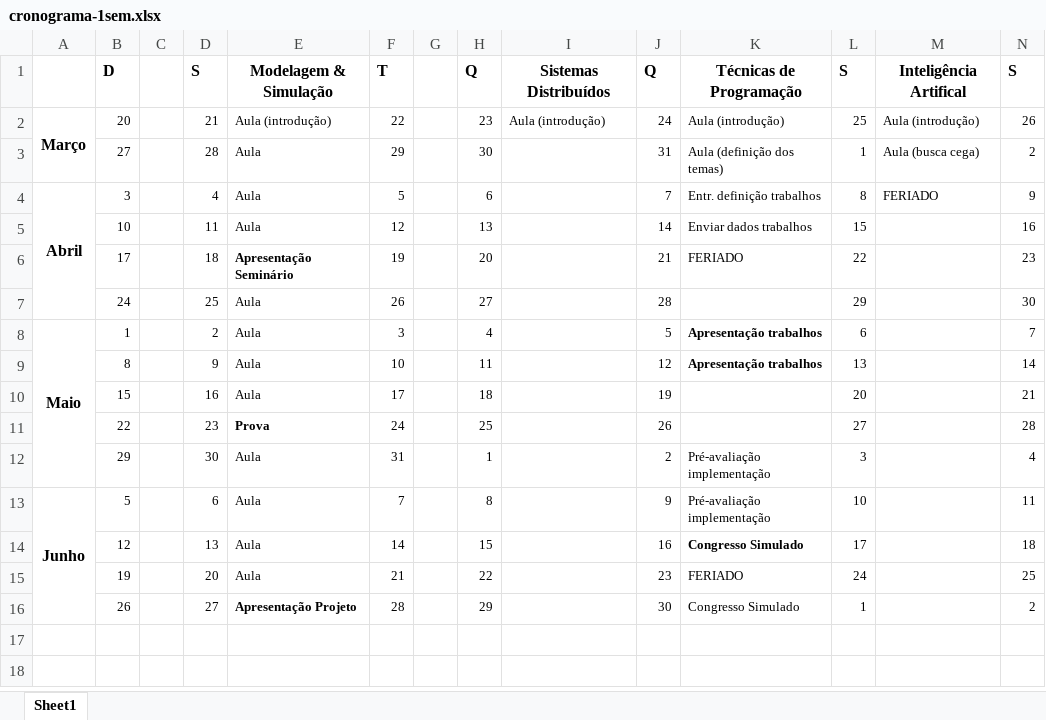
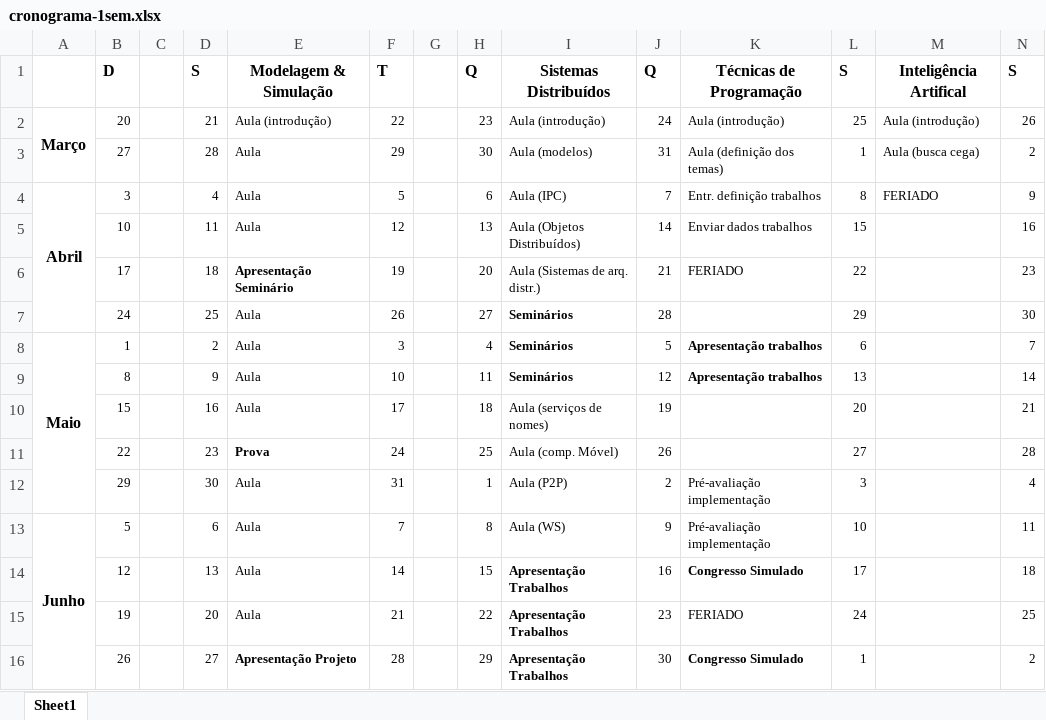
Before and after one commit to andrenho/andrenho, an Excel workbook: academia/mestrado/cronograma-1sem.xlsx, sheet Sheet1, drawn as a sheet; values as stored, in another font and other column widths than the file's, no borders; the diff names each change by its address in the sheet, - before the commit and + after, or states it on an @@ line.

```diff
--- a/academia/mestrado/cronograma-1sem.xlsx (sheet Sheet1)
+++ b/academia/mestrado/cronograma-1sem.xlsx (sheet Sheet1)
-I3: (empty)
+I3: Aula (modelos)
-I4: (empty)
+I4: Aula (IPC)
-I5: (empty)
+I5: Aula (Objetos Distribuídos)
-I6: (empty)
+I6: Aula (Sistemas de arq. distr.)
-I7:I9: (empty)
+I7:I9: Seminários
-I10: (empty)
+I10: Aula (serviços de nomes)
-I11: (empty)
+I11: Aula (comp. Móvel)
-I12: (empty)
+I12: Aula (P2P)
-I13: (empty)
+I13: Aula (WS)
-I14:I16: (empty)
+I14:I16: Apresentação Trabalhos
-K16 bold: off
+K16 bold: on
```
